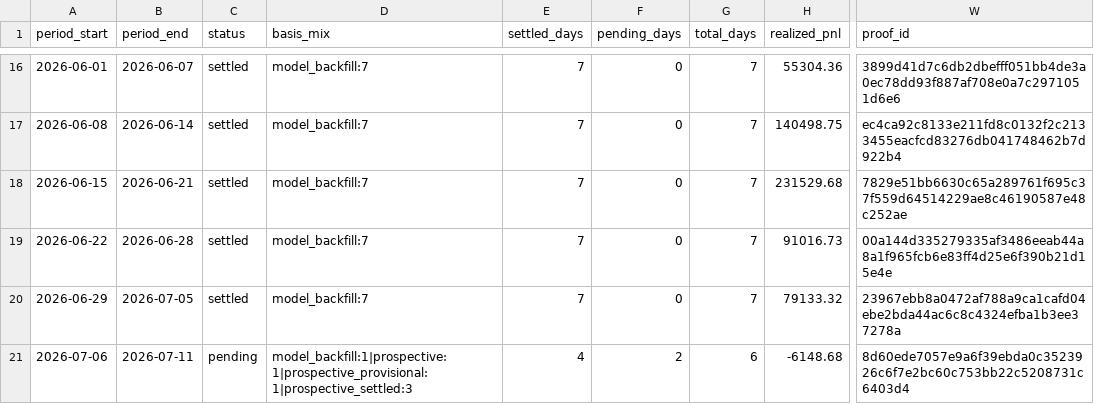
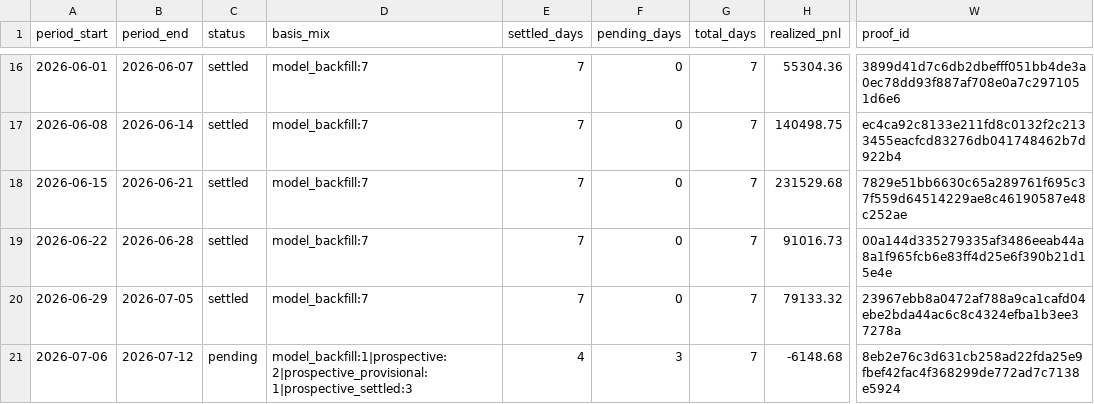
Before and after one commit to jameskim247/ptp-track-record, a CSV file: data/weekly.csv, drawn as a sheet; only a part is shown, gaps mark what is left out; the diff names each change by its address in the sheet, - before the commit and + after, or states it on an @@ line.

```diff
--- a/data/weekly.csv
+++ b/data/weekly.csv
-B21 (period_end): 2026-07-11
+B21 (period_end): 2026-07-12
-D21 (basis_mix): model_backfill:1|prospective:1|prospective_provisional:1|prospective_settled:3
+D21 (basis_mix): model_backfill:1|prospective:2|prospective_provisional:1|prospective_settled:3
-F21 (pending_days): 2
+F21 (pending_days): 3
-G21 (total_days): 6
+G21 (total_days): 7
-W21 (proof_id): 8d60ede7057e9a6f39ebda0c3523926c6f7e2bc60c753bb22c5208731c6403d4
+W21 (proof_id): 8eb2e76c3d631cb258ad22fda25e9fbef42fac4f368299de772ad7c7138e5924
```
Also changed, not shown: data/daily.csv, data/monthly.csv, 5 other files.
